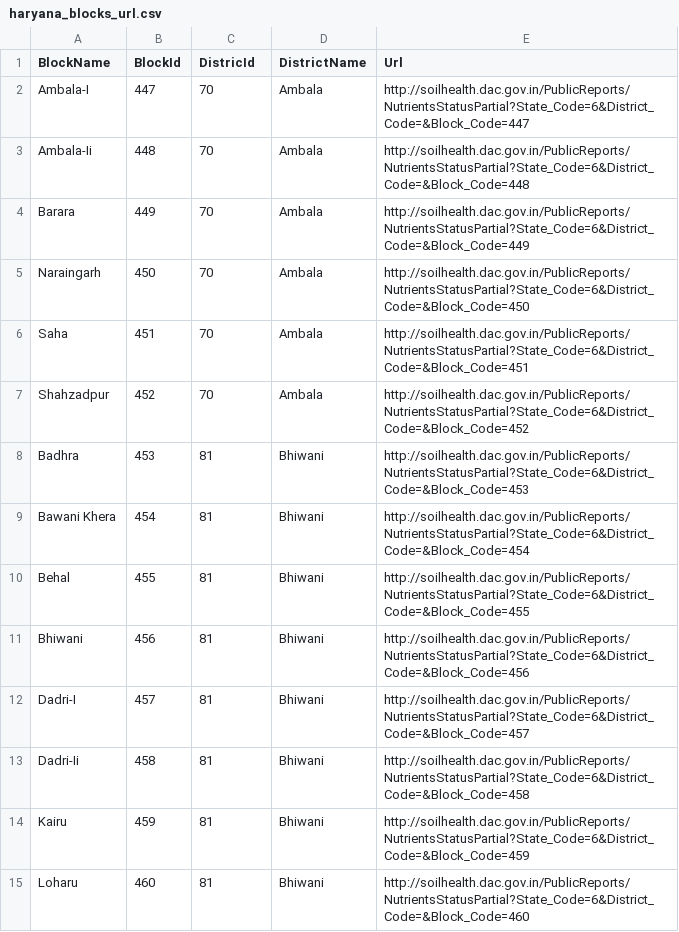
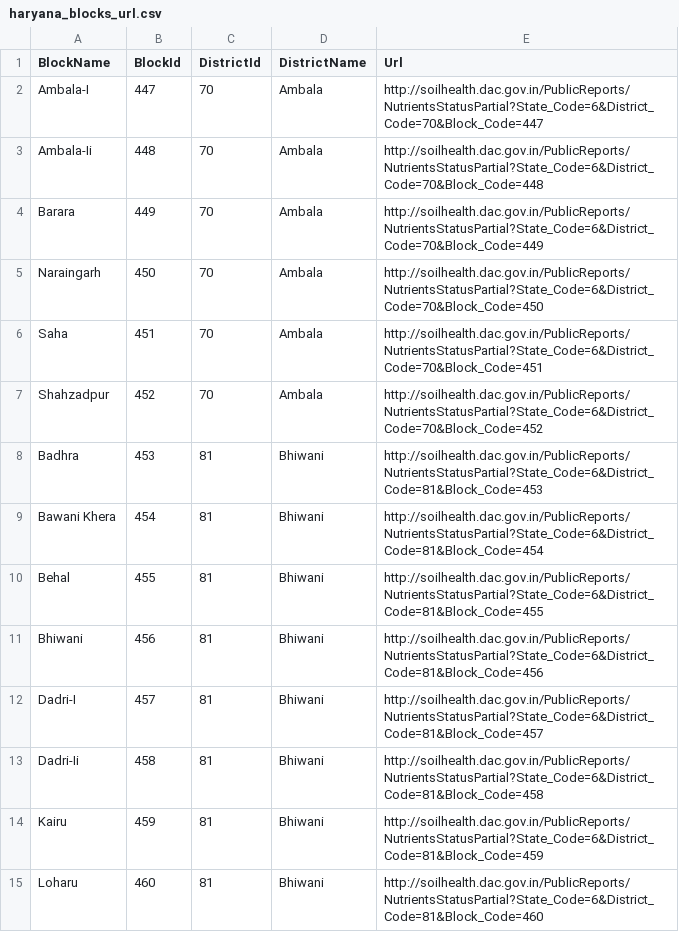
Before and after one commit to abhisheksinha08/HaryanaSoilNutrientDataExtracter, a CSV file: haryana_blocks_url.csv, drawn as a sheet; only a part is shown; the diff covers the shown part only.

Commit message:
Resolution Issue #1
Issue 1 resolved. DistricId changed to DistrictId.

```diff
--- a/haryana_blocks_url.csv
+++ b/haryana_blocks_url.csv
@@ -1,15 +1,15 @@
-"BlockName","BlockId","DistricId","DistrictName","Url"
-"Ambala-I","447","70","Ambala","http://soilhealth.dac.gov.in/PublicReports/NutrientsStatusPartial?State_Code=6&District_Code=&Block_Code=447"
-"Ambala-Ii","448","70","Ambala","http://soilhealth.dac.gov.in/PublicReports/NutrientsStatusPartial?State_Code=6&District_Code=&Block_Code=448"
-"Barara","449","70","Ambala","http://soilhealth.dac.gov.in/PublicReports/NutrientsStatusPartial?State_Code=6&District_Code=&Block_Code=449"
-"Naraingarh","450","70","Ambala","http://soilhealth.dac.gov.in/PublicReports/NutrientsStatusPartial?State_Code=6&District_Code=&Block_Code=450"
-"Saha","451","70","Ambala","http://soilhealth.dac.gov.in/PublicReports/NutrientsStatusPartial?State_Code=6&District_Code=&Block_Code=451"
-"Shahzadpur","452","70","Ambala","http://soilhealth.dac.gov.in/PublicReports/NutrientsStatusPartial?State_Code=6&District_Code=&Block_Code=452"
-"Badhra","453","81","Bhiwani","http://soilhealth.dac.gov.in/PublicReports/NutrientsStatusPartial?State_Code=6&District_Code=&Block_Code=453"
-"Bawani Khera","454","81","Bhiwani","http://soilhealth.dac.gov.in/PublicReports/NutrientsStatusPartial?State_Code=6&District_Code=&Block_Code=454"
-"Behal","455","81","Bhiwani","http://soilhealth.dac.gov.in/PublicReports/NutrientsStatusPartial?State_Code=6&District_Code=&Block_Code=455"
-"Bhiwani","456","81","Bhiwani","http://soilhealth.dac.gov.in/PublicReports/NutrientsStatusPartial?State_Code=6&District_Code=&Block_Code=456"
-"Dadri-I","457","81","Bhiwani","http://soilhealth.dac.gov.in/PublicReports/NutrientsStatusPartial?State_Code=6&District_Code=&Block_Code=457"
-"Dadri-Ii","458","81","Bhiwani","http://soilhealth.dac.gov.in/PublicReports/NutrientsStatusPartial?State_Code=6&District_Code=&Block_Code=458"
-"Kairu","459","81","Bhiwani","http://soilhealth.dac.gov.in/PublicReports/NutrientsStatusPartial?State_Code=6&District_Code=&Block_Code=459"
-"Loharu","460","81","Bhiwani","http://soilhealth.dac.gov.in/PublicReports/NutrientsStatusPartial?State_Code=6&District_Code=&Block_Code=460"
+"BlockName","BlockId","DistrictId","DistrictName","Url"
+"Ambala-I","447","70","Ambala","http://soilhealth.dac.gov.in/PublicReports/NutrientsStatusPartial?State_Code=6&District_Code=70&Block_Code=447"
+"Ambala-Ii","448","70","Ambala","http://soilhealth.dac.gov.in/PublicReports/NutrientsStatusPartial?State_Code=6&District_Code=70&Block_Code=448"
+"Barara","449","70","Ambala","http://soilhealth.dac.gov.in/PublicReports/NutrientsStatusPartial?State_Code=6&District_Code=70&Block_Code=449"
+"Naraingarh","450","70","Ambala","http://soilhealth.dac.gov.in/PublicReports/NutrientsStatusPartial?State_Code=6&District_Code=70&Block_Code=450"
+"Saha","451","70","Ambala","http://soilhealth.dac.gov.in/PublicReports/NutrientsStatusPartial?State_Code=6&District_Code=70&Block_Code=451"
+"Shahzadpur","452","70","Ambala","http://soilhealth.dac.gov.in/PublicReports/NutrientsStatusPartial?State_Code=6&District_Code=70&Block_Code=452"
+"Badhra","453","81","Bhiwani","http://soilhealth.dac.gov.in/PublicReports/NutrientsStatusPartial?State_Code=6&District_Code=81&Block_Code=453"
+"Bawani Khera","454","81","Bhiwani","http://soilhealth.dac.gov.in/PublicReports/NutrientsStatusPartial?State_Code=6&District_Code=81&Block_Code=454"
+"Behal","455","81","Bhiwani","http://soilhealth.dac.gov.in/PublicReports/NutrientsStatusPartial?State_Code=6&District_Code=81&Block_Code=455"
+"Bhiwani","456","81","Bhiwani","http://soilhealth.dac.gov.in/PublicReports/NutrientsStatusPartial?State_Code=6&District_Code=81&Block_Code=456"
+"Dadri-I","457","81","Bhiwani","http://soilhealth.dac.gov.in/PublicReports/NutrientsStatusPartial?State_Code=6&District_Code=81&Block_Code=457"
+"Dadri-Ii","458","81","Bhiwani","http://soilhealth.dac.gov.in/PublicReports/NutrientsStatusPartial?State_Code=6&District_Code=81&Block_Code=458"
+"Kairu","459","81","Bhiwani","http://soilhealth.dac.gov.in/PublicReports/NutrientsStatusPartial?State_Code=6&District_Code=81&Block_Code=459"
+"Loharu","460","81","Bhiwani","http://soilhealth.dac.gov.in/PublicReports/NutrientsStatusPartial?State_Code=6&District_Code=81&Block_Code=460"
```
Also changed, not shown: 111 edited cells elsewhere in this file, 3 other files.
